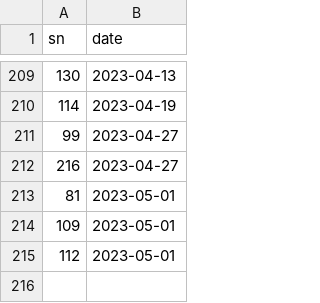
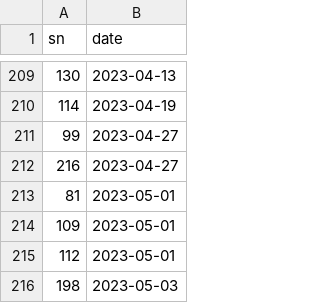
Before and after one commit to aubreymoore/palau-guts-experiment, a CSV file: mortality.csv, drawn as a sheet; only a part is shown, gaps mark what is left out.

```diff
--- a/mortality.csv
+++ b/mortality.csv
@@ -215 +215,2 @@ sn,date
 112,2023-05-01
+198,2023-05-03
```
Also changed, not shown: 3 other files.
